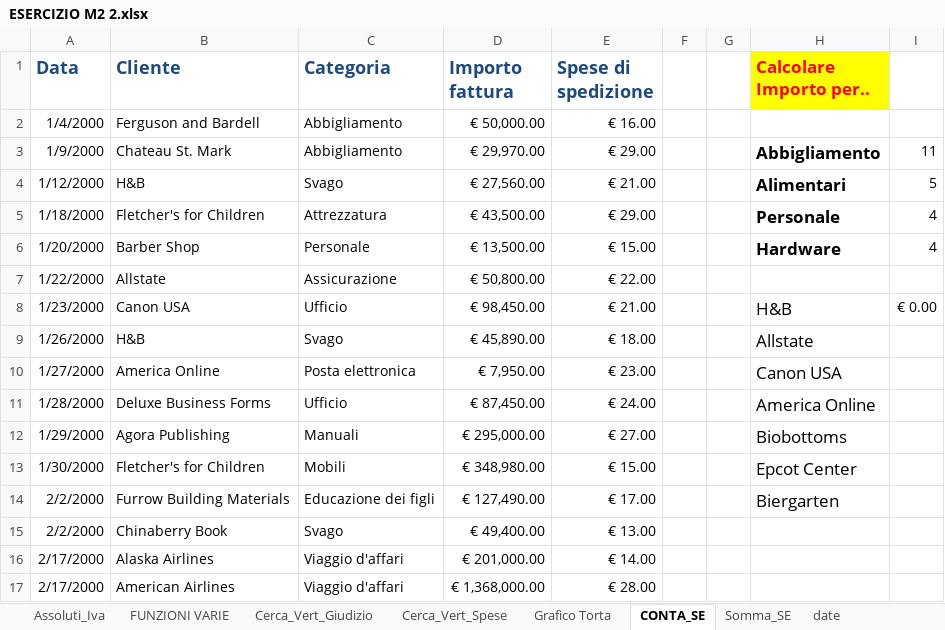
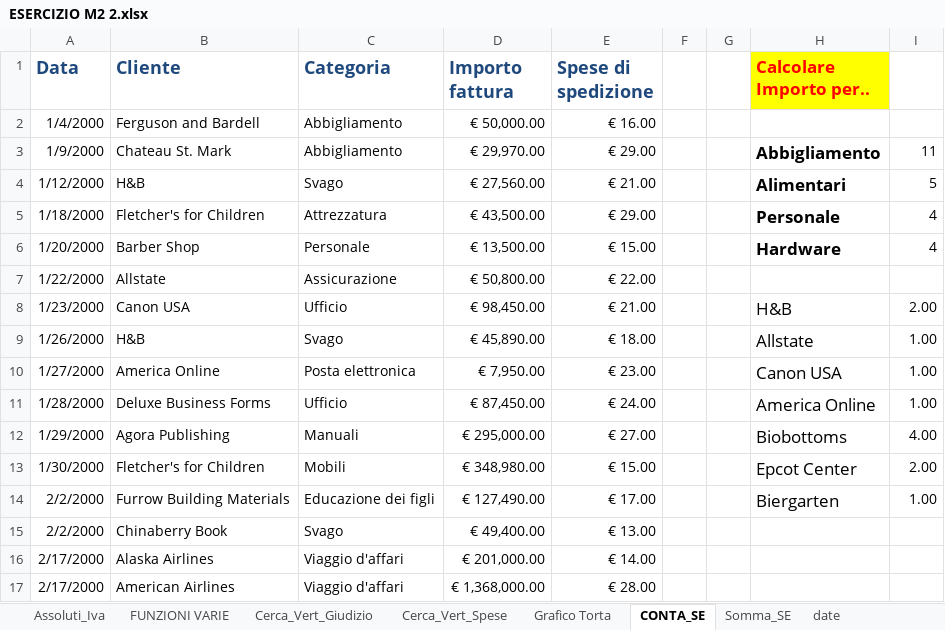
Before and after one commit to ybenalex/Compiti-Epicode, an Excel workbook: M2/D2/ESERCIZIO M2 2.xlsx, sheet CONTA_SE, drawn as a sheet; only a part is shown; values as stored, in another font and other column widths than the file's, no borders; the diff names each change by its address in the sheet, - before the commit and + after, or states it on an @@ line.

```diff
--- a/M2/D2/ESERCIZIO M2 2.xlsx (sheet CONTA_SE)
+++ b/M2/D2/ESERCIZIO M2 2.xlsx (sheet CONTA_SE)
-I8: € 0.00
+I8: 2.00
-I9:I11: (empty)
+I9:I11: 1.00
-I12: (empty)
+I12: 4.00
-I13: (empty)
+I13: 2.00
-I14: (empty)
+I14: 1.00
```
Also changed, not shown: sheet Assoluti_Iva, sheet Somma_SE, sheet Cerca_Vert_Spese, formulas that keep their value, charts or pictures, M2/D2/Copia di ESERCIZIO M2 2-2.xlsx.
